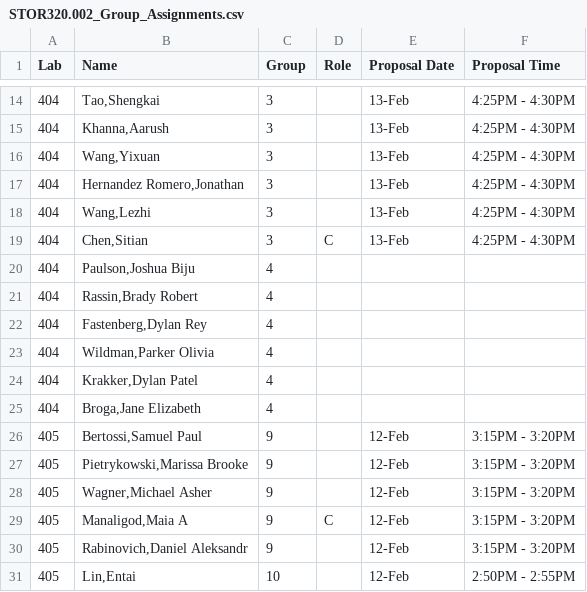
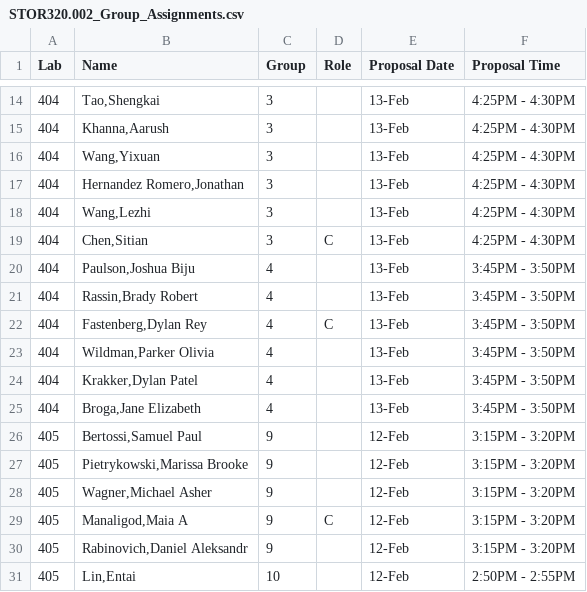
Before and after one commit to SuperMarioGiacomazzo/STOR320_WEBSITE, a CSV file: Group Assignments/STOR320.002_Group_Assignments.csv, drawn as a sheet; only a part is shown, gaps mark what is left out.

```diff
--- a/Group Assignments/STOR320.002_Group_Assignments.csv
+++ b/Group Assignments/STOR320.002_Group_Assignments.csv
@@ -19,8 +19,8 @@ Lab,Name,Group,Role,Proposal Date,Proposal Time
 404,"Chen,Sitian",3,C,13-Feb,4:25PM - 4:30PM
-404,"Paulson,Joshua Biju",4,,,
-404,"Rassin,Brady Robert",4,,,
-404,"Fastenberg,Dylan Rey",4,,,
-404,"Wildman,Parker Olivia",4,,,
-404,"Krakker,Dylan Patel",4,,,
-404,"Broga,Jane Elizabeth",4,,,
+404,"Paulson,Joshua Biju",4,,13-Feb,3:45PM - 3:50PM
+404,"Rassin,Brady Robert",4,,13-Feb,3:45PM - 3:50PM
+404,"Fastenberg,Dylan Rey",4,C,13-Feb,3:45PM - 3:50PM
+404,"Wildman,Parker Olivia",4,,13-Feb,3:45PM - 3:50PM
+404,"Krakker,Dylan Patel",4,,13-Feb,3:45PM - 3:50PM
+404,"Broga,Jane Elizabeth",4,,13-Feb,3:45PM - 3:50PM
 405,"Bertossi,Samuel Paul",9,,12-Feb,3:15PM - 3:20PM
```
Also changed, not shown: Group Assignments/STOR320.001_Group_Assignments.csv, 3 other files.
